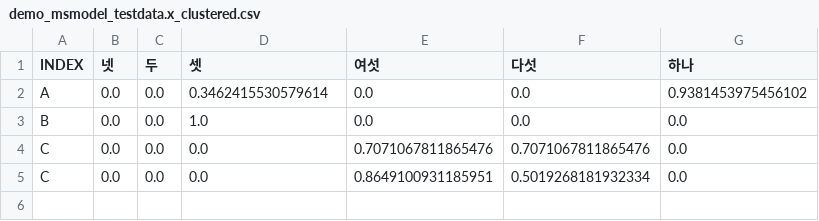
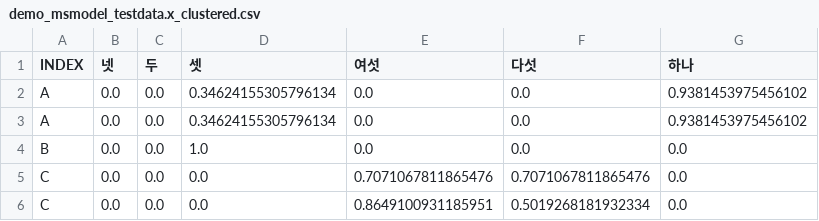
Before and after one commit to nwae/nwae, a CSV file: app.data/models/demo_msmodel_testdata.x_clustered.csv, drawn as a sheet.

```diff
--- a/app.data/models/demo_msmodel_testdata.x_clustered.csv
+++ b/app.data/models/demo_msmodel_testdata.x_clustered.csv
@@ -1,3 +1,4 @@
 INDEX,넷,두,셋,여섯,다섯,하나
-A,0.0,0.0,0.3462415530579614,0.0,0.0,0.9381453975456102
+A,0.0,0.0,0.34624155305796134,0.0,0.0,0.9381453975456102
+A,0.0,0.0,0.34624155305796134,0.0,0.0,0.9381453975456102
 B,0.0,0.0,1.0,0.0,0.0,0.0
```
Also changed, not shown: 5 other files.
